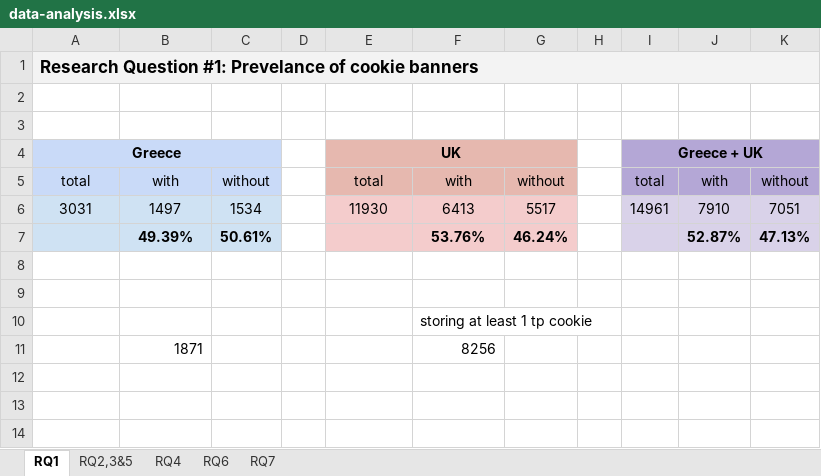
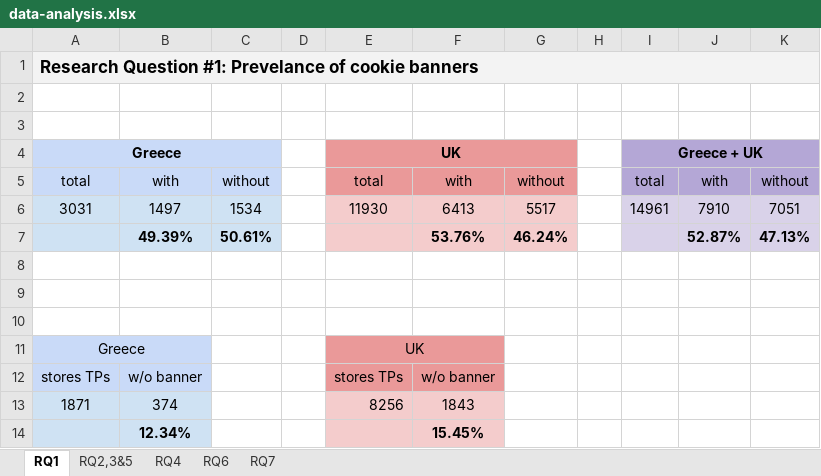
Before and after one commit to kampanosg/i-like-cookies, an Excel workbook: data/data-analysis.xlsx, sheet RQ1, drawn as a sheet; values as stored, in another font and other column widths than the file's, no borders; charts and pictures not drawn; removed rows and columns are numbered as before the commit, all else as after; the diff names each change by its address in the sheet, - before the commit and + after, or states it on an @@ line.

Commit message:
updated spreadsheet

```diff
--- a/data/data-analysis.xlsx (sheet RQ1)
+++ b/data/data-analysis.xlsx (sheet RQ1)
-E4 fill: #E6B8AF
+E4 fill: #EA9999
-E5:G5 fill: #E6B8AF
+E5:G5 fill: #EA9999
-F10: storing at least 1 tp cookie
+F10: (empty)
-row 11:  | 1871 |  |  |  | 8256
+row 11: Greece |  |  |  | UK
+row 12: stores TPs | w/o banner |  |  | stores TPs | w/o banner
+row 13: 1871 | 374 |  |  | 8256 | 1843
+row 14:  | 12.34% |  |  |  | 15.45%
```
